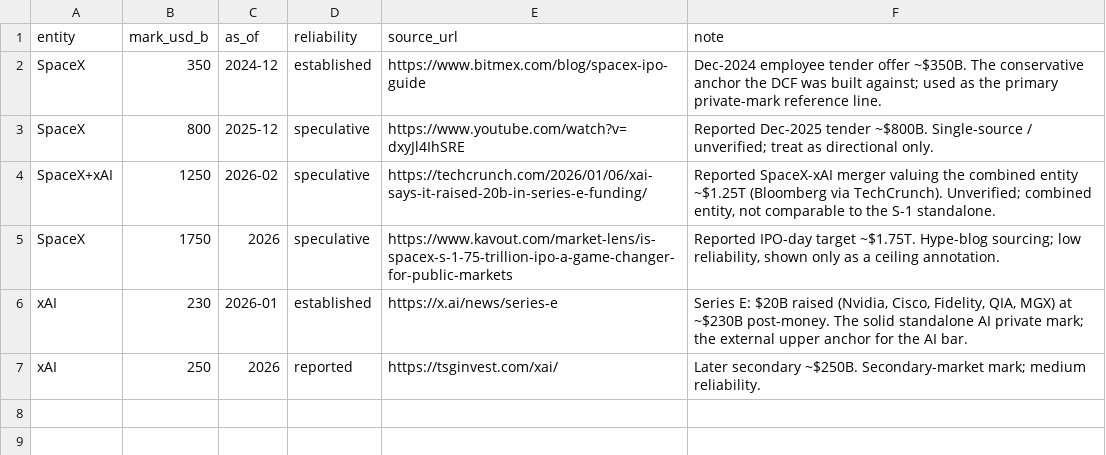
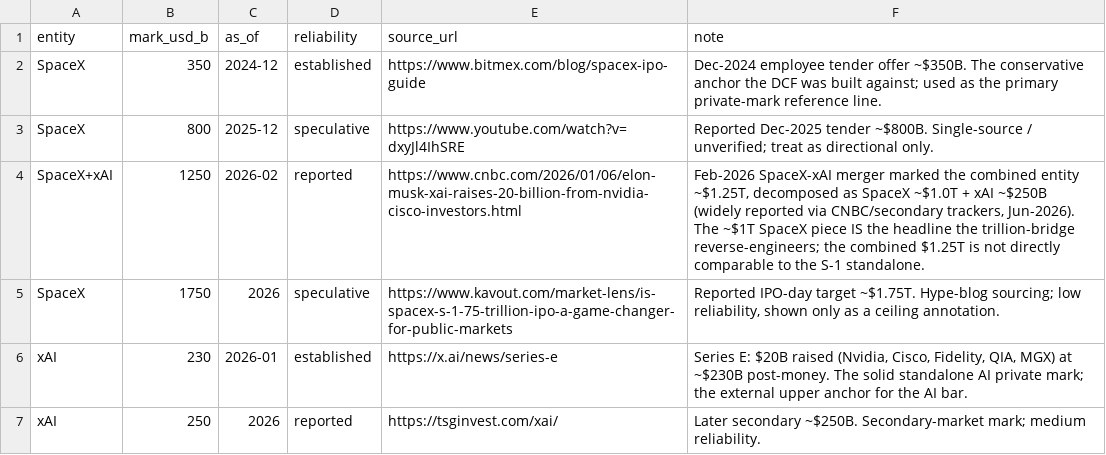
Before and after one commit to SailingSF/spacex_ipo_analysis, a CSV file: csv/market_marks.csv, drawn as a sheet.

Commit message:
comp data

```diff
--- a/csv/market_marks.csv
+++ b/csv/market_marks.csv
@@ -3,3 +3,3 @@ SpaceX,350,2024-12,established,https://www.bitmex.com/blog/spacex-ipo-guide,"Dec
 SpaceX,800,2025-12,speculative,https://www.youtube.com/watch?v=dxyJl4IhSRE,"Reported Dec-2025 tender ~$800B. Single-source / unverified; treat as directional only."
-SpaceX+xAI,1250,2026-02,speculative,https://techcrunch.com/2026/01/06/xai-says-it-raised-20b-in-series-e-funding/,"Reported SpaceX-xAI merger valuing the combined entity ~$1.25T (Bloomberg via TechCrunch). Unverified; combined entity, not comparable to the S-1 standalone."
+SpaceX+xAI,1250,2026-02,reported,https://www.cnbc.com/2026/01/06/elon-musk-xai-raises-20-billion-from-nvidia-cisco-investors.html,"Feb-2026 SpaceX-xAI merger marked the combined entity ~$1.25T, decomposed as SpaceX ~$1.0T + xAI ~$250B (widely reported via CNBC/secondary trackers, Jun-2026). The ~$1T SpaceX piece IS the headline the trillion-bridge reverse-engineers; the combined $1.25T is not directly comparable to the S-1 standalone."
 SpaceX,1750,2026,speculative,https://www.kavout.com/market-lens/is-spacex-s-1-75-trillion-ipo-a-game-changer-for-public-markets,"Reported IPO-day target ~$1.75T. Hype-blog sourcing; low reliability, shown only as a ceiling annotation."
```
Also changed, not shown: 2 other files.
